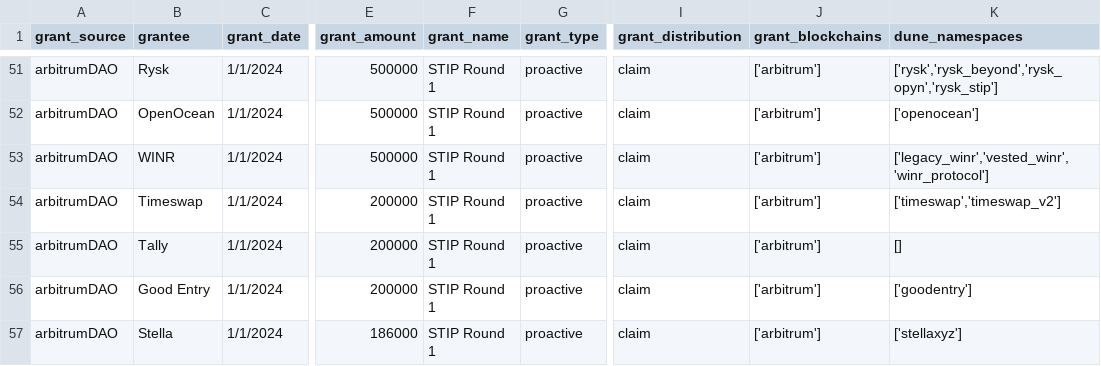
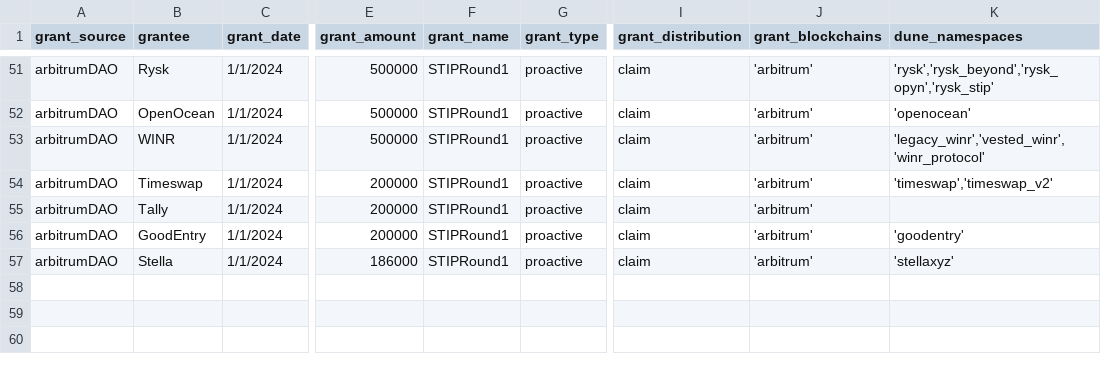
Before and after one commit to andrewhong5297/Crypto-Grants-Analysis, a CSV file: uploads/evm_grants.csv, drawn as a sheet; only a part is shown, gaps mark what is left out; the diff covers the shown part only; the diff names each change by its address in the sheet, - before the commit and + after, or states it on an @@ line.

```diff
--- a/uploads/evm_grants.csv
+++ b/uploads/evm_grants.csv
-F51:F57 (grant_name): STIP Round 1
+F51:F57 (grant_name): STIPRound1
-J51:J57 (grant_blockchains): ['arbitrum']
+J51:J57 (grant_blockchains): 'arbitrum'
-K51 (dune_namespaces): ['rysk','rysk_beyond','rysk_opyn','rysk_stip']
+K51 (dune_namespaces): 'rysk','rysk_beyond','rysk_opyn','rysk_stip'
-K52 (dune_namespaces): ['openocean']
+K52 (dune_namespaces): 'openocean'
-K53 (dune_namespaces): ['legacy_winr','vested_winr','winr_protocol']
+K53 (dune_namespaces): 'legacy_winr','vested_winr','winr_protocol'
-K54 (dune_namespaces): ['timeswap','timeswap_v2']
+K54 (dune_namespaces): 'timeswap','timeswap_v2'
-K55 (dune_namespaces): []
+K55 (dune_namespaces): (empty)
-B56 (grantee): Good Entry
+B56 (grantee): GoodEntry
-K56 (dune_namespaces): ['goodentry']
+K56 (dune_namespaces): 'goodentry'
-K57 (dune_namespaces): ['stellaxyz']
+K57 (dune_namespaces): 'stellaxyz'
```
Also changed, not shown: 160 edited cells elsewhere in this file.
